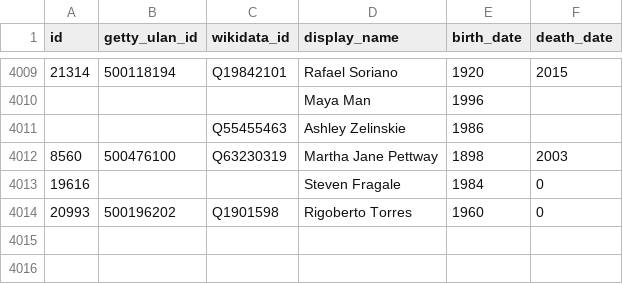
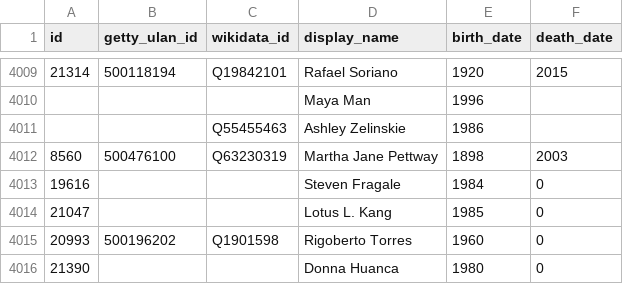
Before and after one commit to whitneymuseum/open-access, a CSV file: artists.csv, drawn as a sheet; only a part is shown, gaps mark what is left out.

Commit message:
Automated update

```diff
--- a/artists.csv
+++ b/artists.csv
@@ -4013,2 +4013,4 @@ id,getty_ulan_id,wikidata_id,display_name,birth_date,death_date
 19616,,,Steven Fragale,1984,0
+21047,,,Lotus L. Kang,1985,0
 20993,500196202,Q1901598,Rigoberto Torres,1960,0
+21390,,,Donna Huanca,1980,0
```
